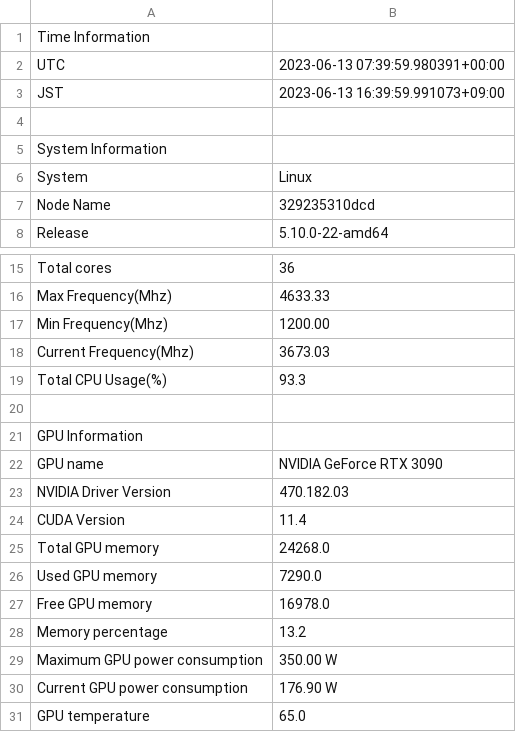
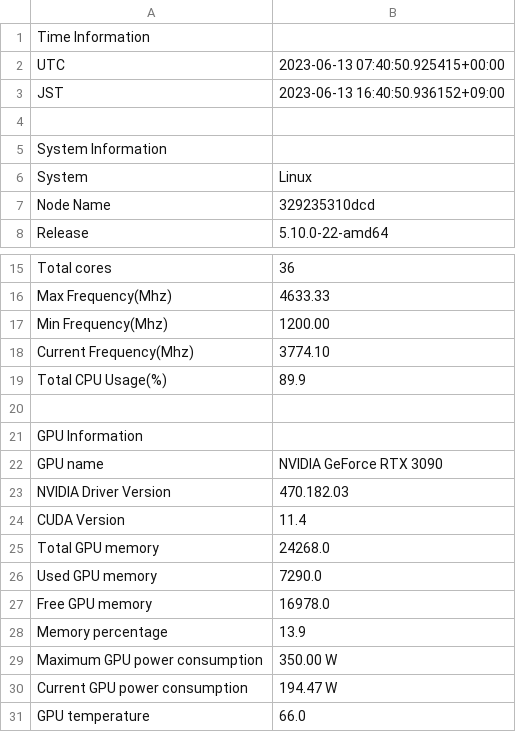
Before and after one commit to waratake2000/DeepLearningAlgorithmsRunner, a CSV file: result/202306131640_CommonCnn/202306131640_DeviceInfo.csv (was result/202306131639_CommonCnn/202306131639_DeviceInfo.csv), drawn as a sheet; only a part is shown, gaps mark what is left out.

```diff
--- a/result/202306131639_CommonCnn/202306131639_DeviceInfo.csv
+++ b/result/202306131640_CommonCnn/202306131640_DeviceInfo.csv
@@ -1,4 +1,4 @@
 Time Information
-UTC,2023-06-13 07:39:59.980391+00:00
-JST,2023-06-13 16:39:59.991073+09:00
+UTC,2023-06-13 07:40:50.925415+00:00
+JST,2023-06-13 16:40:50.936152+09:00
 
@@ -17,4 +17,4 @@ Max Frequency(Mhz),4633.33
 Min Frequency(Mhz),1200.00
-Current Frequency(Mhz),3673.03
-Total CPU Usage(%),93.3
+Current Frequency(Mhz),3774.10
+Total CPU Usage(%),89.9
 
@@ -27,5 +27,5 @@ Used GPU memory,7290.0
 Free GPU memory,16978.0
-Memory percentage,13.2
+Memory percentage,13.9
 Maximum GPU power consumption,350.00 W
-Current GPU power consumption,176.90 W
-GPU temperature,65.0
+Current GPU power consumption,194.47 W
+GPU temperature,66.0
```
Also changed, not shown: 7 other files.
